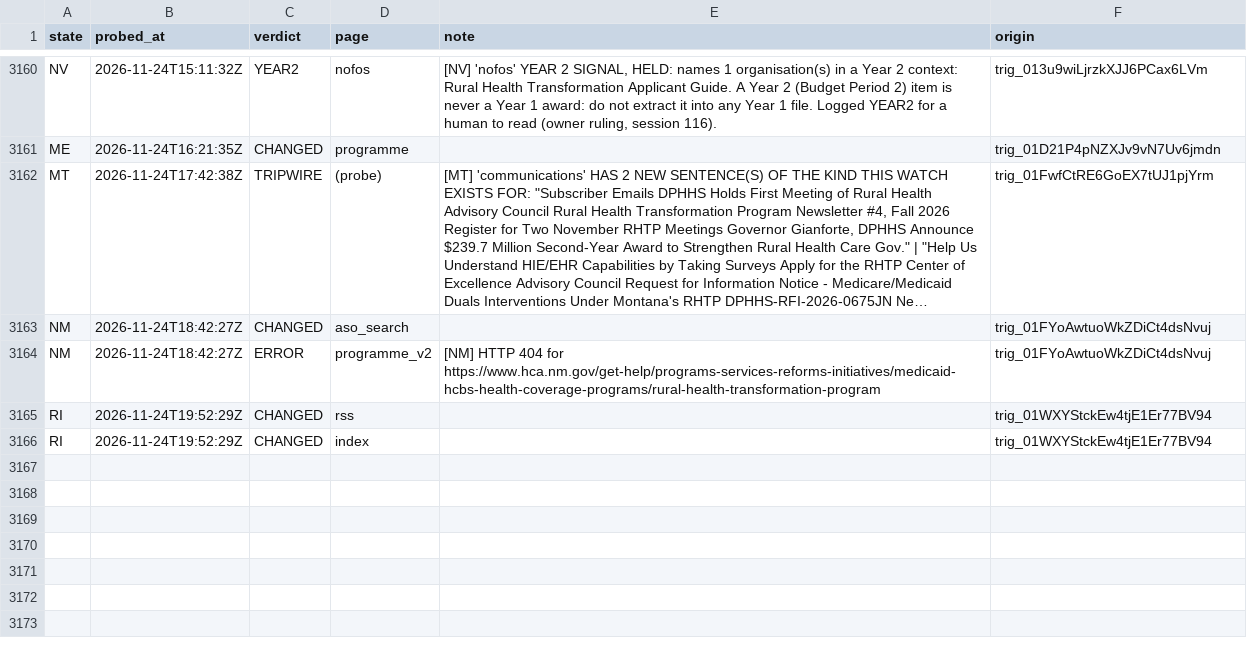
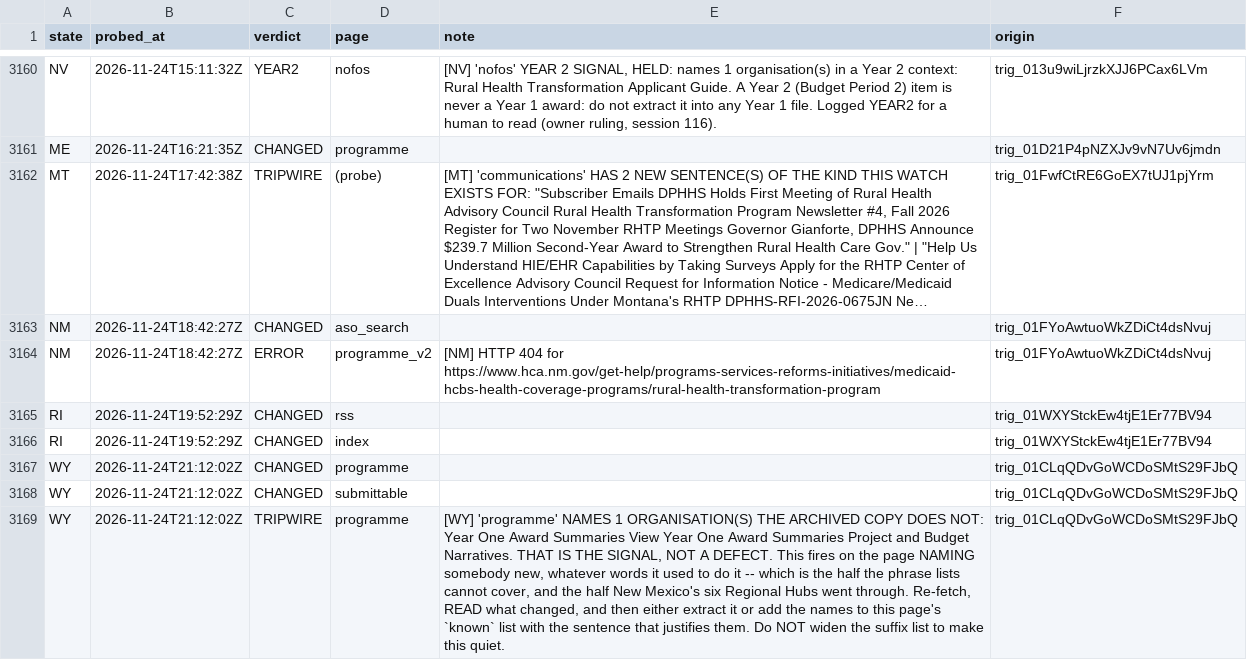
Before and after one commit to INicchitta12/RHTP_Tracker, a CSV file: logs/probe_results.csv, drawn as a sheet; only a part is shown, gaps mark what is left out; long unchanged cells end in …; the diff names each change by its address in the sheet, - before the commit and + after, or states it on an @@ line.

```diff
--- a/logs/probe_results.csv
+++ b/logs/probe_results.csv
+row 3167: WY | 2026-11-24T21:12:02Z | CHANGED | programme |  | trig_01CLqQDvGoWCDoSMtS29FJbQ
+row 3168: WY | 2026-11-24T21:12:02Z | CHANGED | submittable |  | trig_01CLqQDvGoWCDoSMtS29FJbQ
+row 3169: WY | 2026-11-24T21:12:02Z | TRIPWIRE | programme | [WY] 'programme' NAMES 1 ORGANISATION(S) THE ARCHIVED COPY DOES NOT: Year One Award Summaries View Year One Award Summaries Project and Budget Narratives. THAT IS THE SIGNAL, NOT A DEFECT. This fires on the page NAMING somebody new, whatever words it used to do it -- which is the half the phrase lists cannot cover, and the half New Mexico's six Regional Hubs went through. Re-fetch, READ what changed, and then either extract it or add the names to this page's `known` list with the sentence that justifies them. Do NOT widen the suffix list to make this quiet. | trig_01CLqQDvGoWCDoSMtS29FJbQ
```
